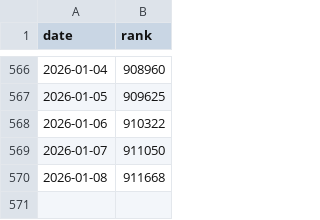
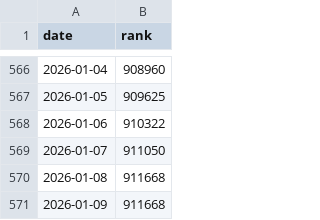
Before and after one commit to egg528/leetcode-rank-tracker, a CSV file: tracker/output/egg528.csv, drawn as a sheet; only a part is shown, gaps mark what is left out.

Commit message:
docs: update leetcode rank

```diff
--- a/tracker/output/egg528.csv
+++ b/tracker/output/egg528.csv
@@ -570 +570,2 @@ date,rank
 2026-01-08,911668
+2026-01-09,911668
```
Also changed, not shown: 1 other file.
